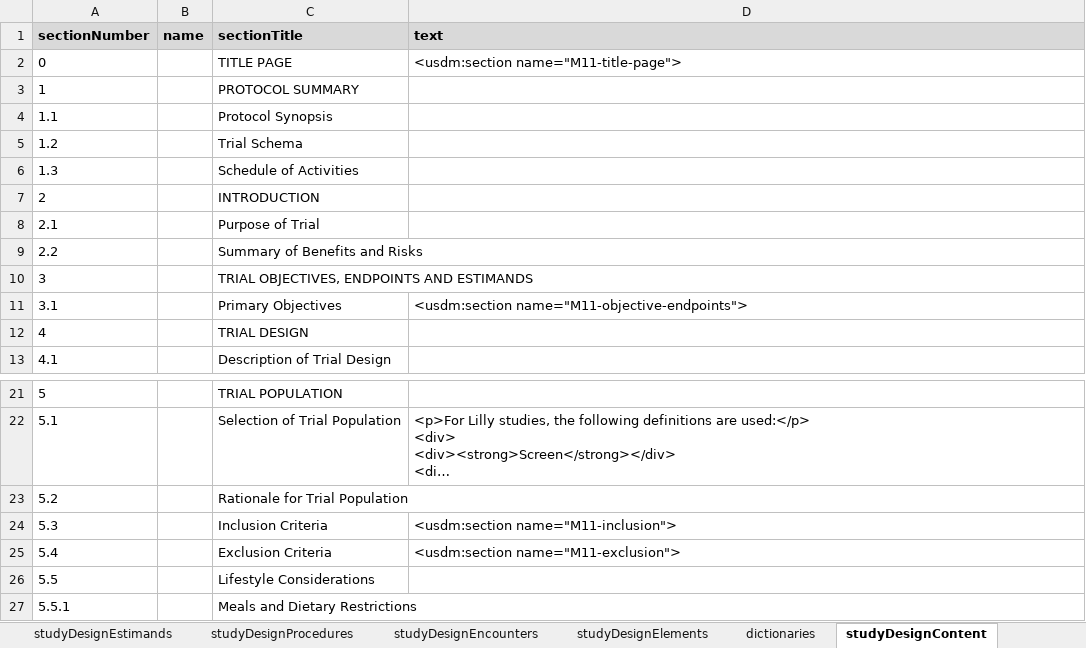
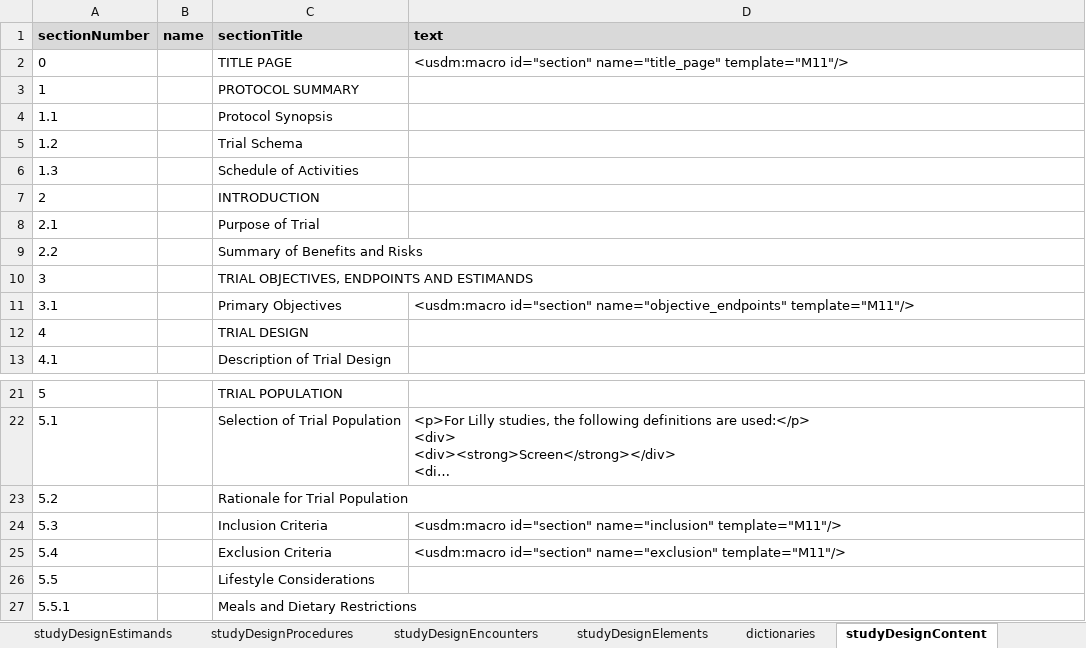
Before and after one commit to data4knowledge/usdm_data, an Excel workbook: source_data/CDISC_Pilot/CDISC_Pilot_Study.xlsx, sheet studyDesignContent, drawn as a sheet; only a part is shown, gaps mark what is left out; long unchanged cells end in …; values as stored, in another font and other column widths than the file's, no borders; the diff names each change by its address in the sheet, - before the commit and + after, or states it on an @@ line.

```diff
--- a/source_data/CDISC_Pilot/CDISC_Pilot_Study.xlsx (sheet studyDesignContent)
+++ b/source_data/CDISC_Pilot/CDISC_Pilot_Study.xlsx (sheet studyDesignContent)
-D2 (text): <usdm:section name="M11-title-page">
+D2 (text): <usdm:macro id="section" name="title_page" template="M11"/>
-D11 (text): <usdm:section name="M11-objective-endpoints">
+D11 (text): <usdm:macro id="section" name="objective_endpoints" template="M11"/>
-D24 (text): <usdm:section name="M11-inclusion">
+D24 (text): <usdm:macro id="section" name="inclusion" template="M11"/>
-D25 (text): <usdm:section name="M11-exclusion">
+D25 (text): <usdm:macro id="section" name="exclusion" template="M11"/>
```
Also changed, not shown: 7 other files.
